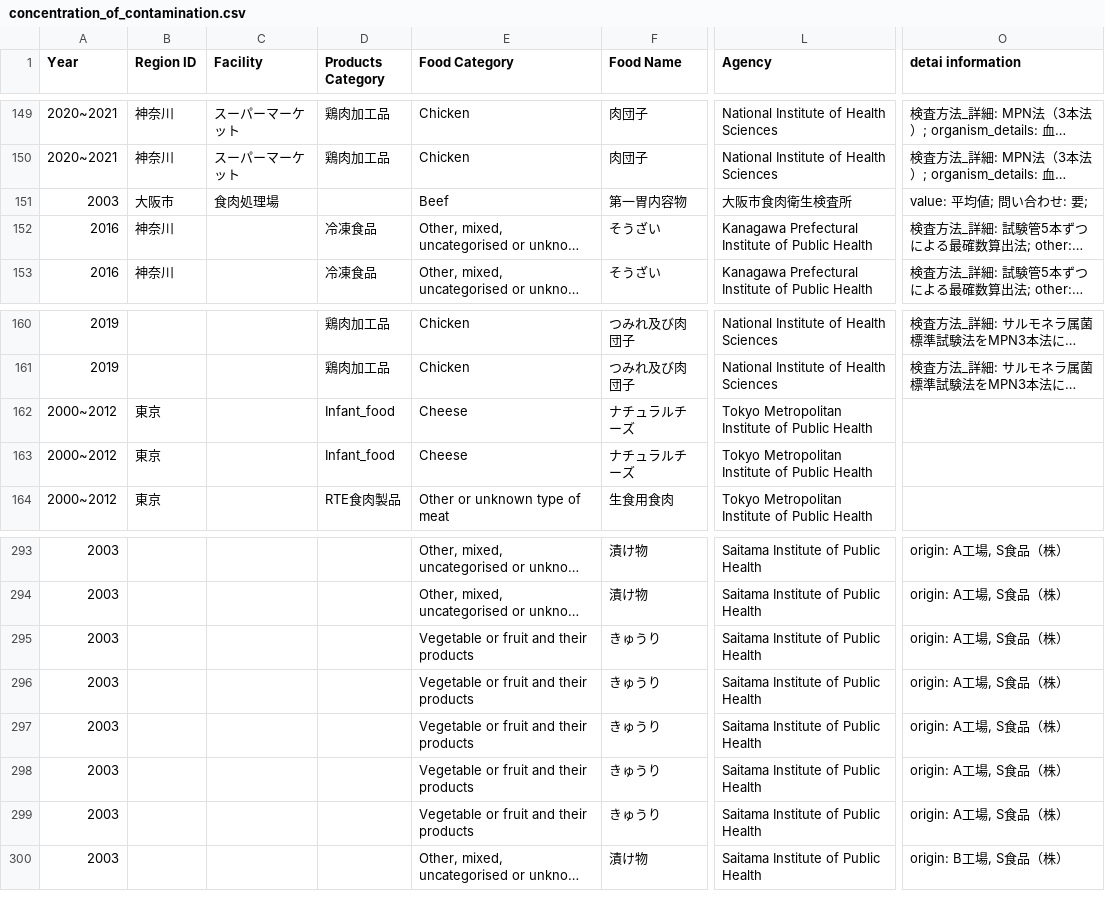
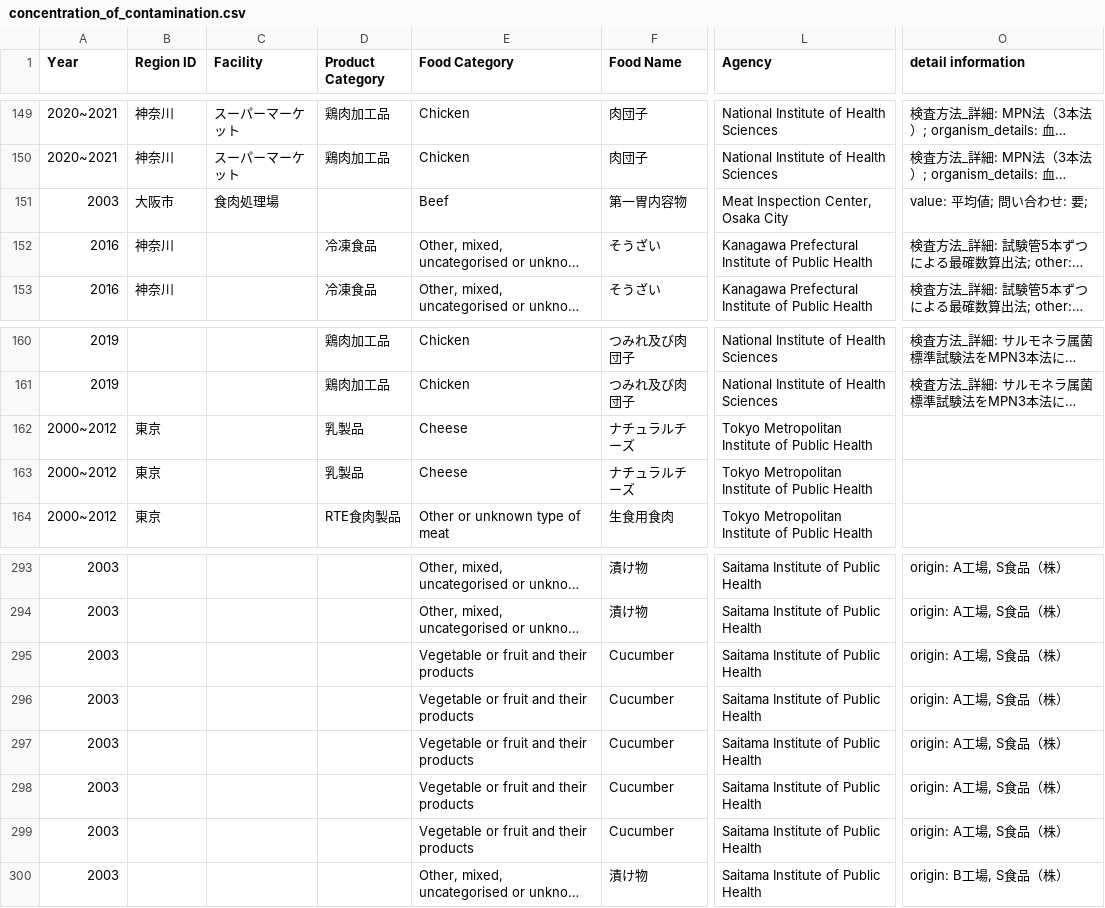
Before and after one commit to kento-koyama/food_micro_data_risk, a CSV file: database/concentration_of_contamination.csv, drawn as a sheet; only a part is shown, gaps mark what is left out; long unchanged cells end in …; the diff names each change by its address in the sheet, - before the commit and + after, or states it on an @@ line.

```diff
--- a/database/concentration_of_contamination.csv
+++ b/database/concentration_of_contamination.csv
-D1: Products Category
+D1: Product Category
-O1: detai information
+O1: detail information
-L151 (Agency): 大阪市食肉衛生検査所
+L151 (Agency): Meat Inspection Center, Osaka City
-D162:D163 (Product Category): Infant_food
+D162:D163 (Product Category): 乳製品
-F295:F299 (Food Name): きゅうり
+F295:F299 (Food Name): Cucumber
```
Also changed, not shown: database/contamination_rate.csv.
